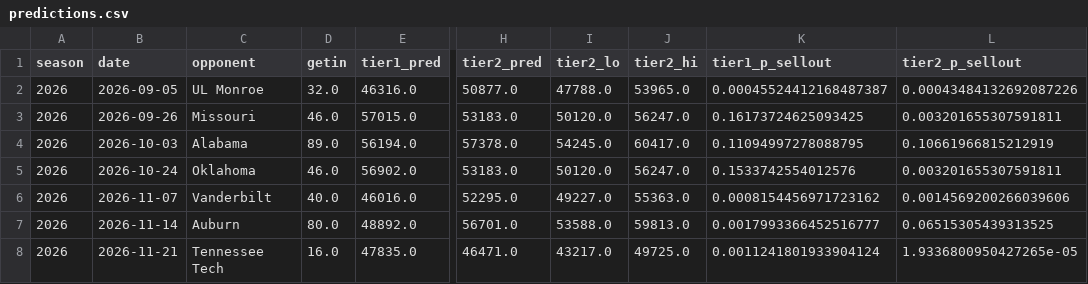
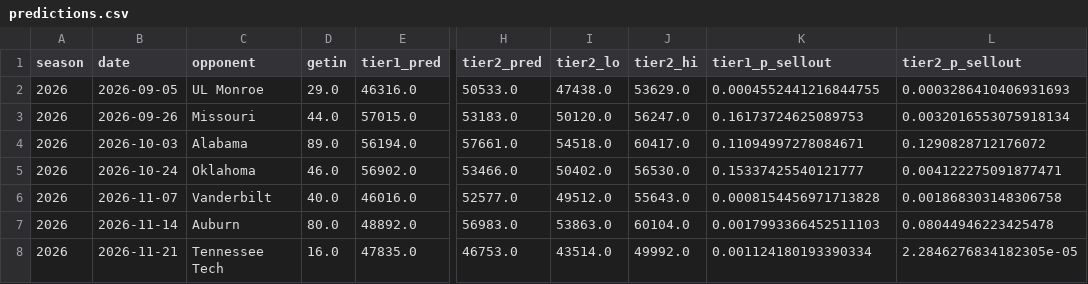
Before and after one commit to gardnerthornhill/msu-ticket-model, a CSV file: reports/predictions.csv, drawn as a sheet; only a part is shown, gaps mark what is left out; the diff names each change by its address in the sheet, - before the commit and + after, or states it on an @@ line.

```diff
--- a/reports/predictions.csv
+++ b/reports/predictions.csv
-D2 (getin): 32.0
+D2 (getin): 29.0
-H2 (tier2_pred): 50877.0
+H2 (tier2_pred): 50533.0
-I2 (tier2_lo): 47788.0
+I2 (tier2_lo): 47438.0
-J2 (tier2_hi): 53965.0
+J2 (tier2_hi): 53629.0
-K2 (tier1_p_sellout): 0.00045524412168487387
+K2 (tier1_p_sellout): 0.0004552441216844755
-L2 (tier2_p_sellout): 0.00043484132692087226
+L2 (tier2_p_sellout): 0.0003286410406931693
-D3 (getin): 46.0
+D3 (getin): 44.0
-K3 (tier1_p_sellout): 0.16173724625093425
+K3 (tier1_p_sellout): 0.16173724625089753
-L3 (tier2_p_sellout): 0.003201655307591811
+L3 (tier2_p_sellout): 0.0032016553075918134
-H4 (tier2_pred): 57378.0
+H4 (tier2_pred): 57661.0
-I4 (tier2_lo): 54245.0
+I4 (tier2_lo): 54518.0
-K4 (tier1_p_sellout): 0.11094997278088795
+K4 (tier1_p_sellout): 0.11094997278084671
-L4 (tier2_p_sellout): 0.10661966815212919
+L4 (tier2_p_sellout): 0.1290828712176072
-H5 (tier2_pred): 53183.0
+H5 (tier2_pred): 53466.0
-I5 (tier2_lo): 50120.0
+I5 (tier2_lo): 50402.0
-J5 (tier2_hi): 56247.0
+J5 (tier2_hi): 56530.0
-K5 (tier1_p_sellout): 0.1533742554012576
+K5 (tier1_p_sellout): 0.15337425540121777
-L5 (tier2_p_sellout): 0.003201655307591811
+L5 (tier2_p_sellout): 0.004122275091877471
-H6 (tier2_pred): 52295.0
+H6 (tier2_pred): 52577.0
-I6 (tier2_lo): 49227.0
+I6 (tier2_lo): 49512.0
-J6 (tier2_hi): 55363.0
+J6 (tier2_hi): 55643.0
-K6 (tier1_p_sellout): 0.0008154456971723162
+K6 (tier1_p_sellout): 0.0008154456971713828
-L6 (tier2_p_sellout): 0.0014569200266039606
+L6 (tier2_p_sellout): 0.001868303148306758
-H7 (tier2_pred): 56701.0
+H7 (tier2_pred): 56983.0
-I7 (tier2_lo): 53588.0
+I7 (tier2_lo): 53863.0
-J7 (tier2_hi): 59813.0
+J7 (tier2_hi): 60104.0
-K7 (tier1_p_sellout): 0.0017993366452516777
+K7 (tier1_p_sellout): 0.0017993366452511103
-L7 (tier2_p_sellout): 0.06515305439313525
+L7 (tier2_p_sellout): 0.08044946223425478
-H8 (tier2_pred): 46471.0
+H8 (tier2_pred): 46753.0
-I8 (tier2_lo): 43217.0
+I8 (tier2_lo): 43514.0
-J8 (tier2_hi): 49725.0
+J8 (tier2_hi): 49992.0
-K8 (tier1_p_sellout): 0.0011241801933904124
+K8 (tier1_p_sellout): 0.001124180193390334
-L8 (tier2_p_sellout): 1.9336800950427265e-05
+L8 (tier2_p_sellout): 2.2846276834182305e-05
```
Also changed, not shown: data/features.csv, data/ticket_history.csv, 14 other files.
